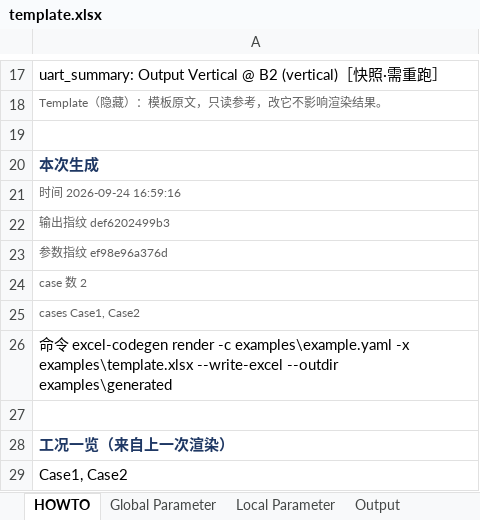
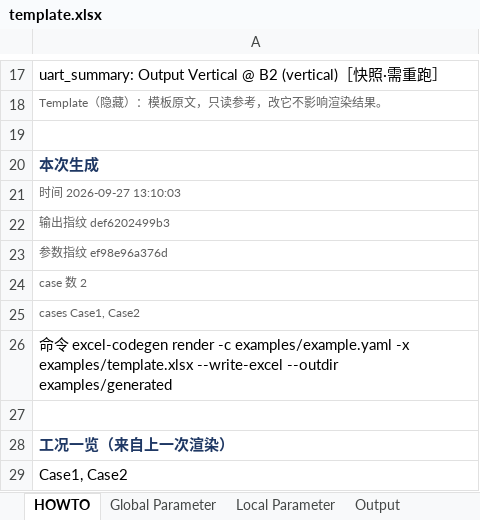
Before and after one commit to Dog-Chest/excel_codegen, an Excel workbook: examples/template.xlsx, sheet HOWTO, drawn as a sheet; only a part is shown, gaps mark what is left out; values as stored, in another font and other column widths than the file's, no borders; the diff names each change by its address in the sheet, - before the commit and + after, or states it on an @@ line.

```diff
--- a/examples/template.xlsx (sheet HOWTO)
+++ b/examples/template.xlsx (sheet HOWTO)
-A21: 时间 2026-09-24 16:59:16
+A21: 时间 2026-09-27 13:10:03
-A26: …render -c examples\example.yaml -x examples\template.xlsx --write-excel --outdir examples\generated
+A26: …render -c examples/example.yaml -x examples/template.xlsx --write-excel --outdir examples/generated
```
Also changed, not shown: sheet Local Parameter, 11 other files.
